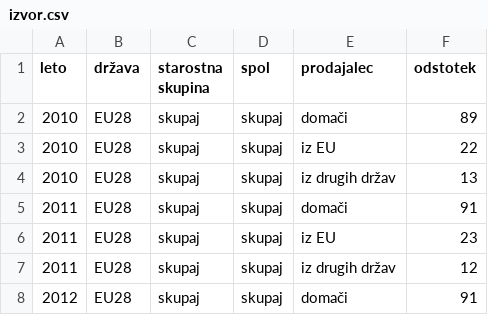
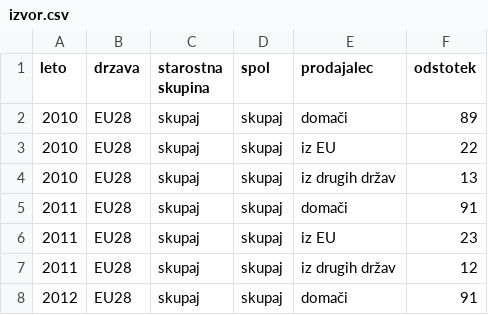
Before and after one commit to majaabraham/APPR-2020-21, a CSV file: podatki/izvor.csv, drawn as a sheet; only a part is shown.

```diff
--- a/podatki/izvor.csv
+++ b/podatki/izvor.csv
@@ -1,2 +1,2 @@
-leto,država,starostna skupina,spol,prodajalec,odstotek
+leto,drzava,starostna skupina,spol,prodajalec,odstotek
 2010,EU28,skupaj,skupaj,domači,89
```
Also changed, not shown: podatki/pogostost.csv, podatki/tezave.csv, 8 other files.
